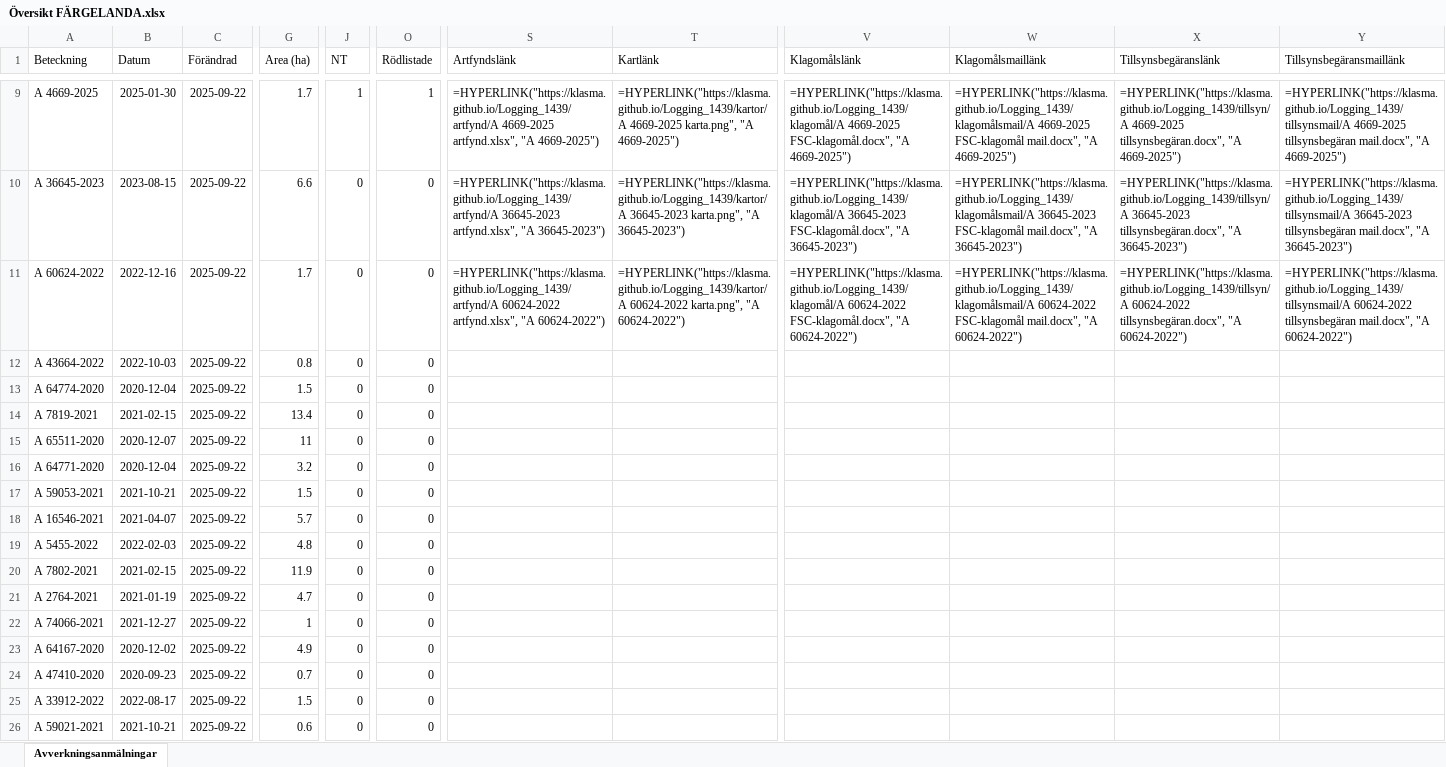
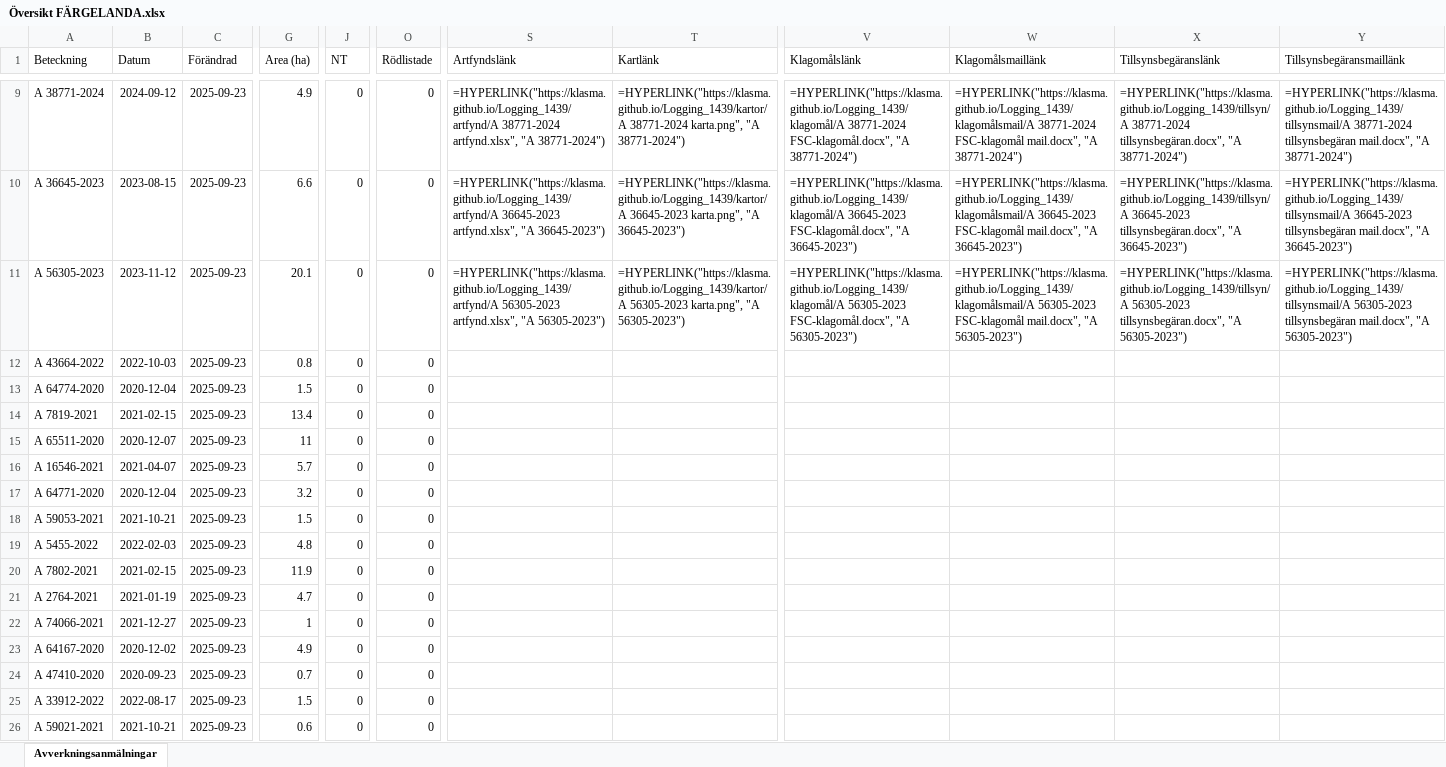
Before and after one commit to klasma/Logging_1439, an Excel workbook: Översikt FÄRGELANDA.xlsx, sheet Avverkningsanmälningar, drawn as a sheet; only a part is shown, gaps mark what is left out; values as stored, in another font and other column widths than the file's, no borders; formulas without a stored value are shown as written; the diff covers the shown part only; the diff names each change by its address in the sheet, - before the commit and + after, or states it on an @@ line.

```diff
--- a/Översikt FÄRGELANDA.xlsx (sheet Avverkningsanmälningar)
+++ b/Översikt FÄRGELANDA.xlsx (sheet Avverkningsanmälningar)
-A9 (Beteckning): A 4669-2025
+A9 (Beteckning): A 38771-2024
-B9 (Datum): 2025-01-30
+B9 (Datum): 2024-09-12
-C9:C26 (Förändrad): 2025-09-22
+C9:C26 (Förändrad): 2025-09-23
-G9 (Area (ha)): 1.7
+G9 (Area (ha)): 4.9
-J9 (NT): 1
+J9 (NT): 0
-O9 (Rödlistade): 1
+O9 (Rödlistade): 0
-S9 (Artfyndslänk): =HYPERLINK("https://klasma.github.io/Logging_1439/artfynd/A 4669-2025 artfynd.xlsx", "A 4669-2025")
+S9 (Artfyndslänk): =HYPERLINK("https://klasma.github.io/Logging_1439/artfynd/A 38771-2024 artfynd.xlsx", "A 38771-2024")
-T9 (Kartlänk): =HYPERLINK("https://klasma.github.io/Logging_1439/kartor/A 4669-2025 karta.png", "A 4669-2025")
+T9 (Kartlänk): =HYPERLINK("https://klasma.github.io/Logging_1439/kartor/A 38771-2024 karta.png", "A 38771-2024")
-V9 (Klagomålslänk): =HYPERLINK("https://klasma.github.io/Logging_1439/klagomål/A 4669-2025 FSC-klagomål.docx", "A 4669-2025")
+V9 (Klagomålslänk): =HYPERLINK("https://klasma.github.io/Logging_1439/klagomål/A 38771-2024 FSC-klagomål.docx", "A 38771-2024")
-W9 (Klagomålsmaillänk): =HYPERLINK("https://klasma.github.io/Logging_1439/klagomålsmail/A 4669-2025 FSC-klagomål mail.docx", "A 4669-2025")
+W9 (Klagomålsmaillänk): =HYPERLINK("https://klasma.github.io/Logging_1439/klagomålsmail/A 38771-2024 FSC-klagomål mail.docx", "A 38771-2024")
-X9 (Tillsynsbegäranslänk): =HYPERLINK("https://klasma.github.io/Logging_1439/tillsyn/A 4669-2025 tillsynsbegäran.docx", "A 4669-2025")
+X9 (Tillsynsbegäranslänk): =HYPERLINK("https://klasma.github.io/Logging_1439/tillsyn/A 38771-2024 tillsynsbegäran.docx", "A 38771-2024")
-Y9 (Tillsynsbegäransmaillänk): =HYPERLINK("https://klasma.github.io/Logging_1439/tillsynsmail/A 4669-2025 tillsynsbegäran mail.docx", "A 4669-2025")
+Y9 (Tillsynsbegäransmaillänk): =HYPERLINK("https://klasma.github.io/Logging_1439/tillsynsmail/A 38771-2024 tillsynsbegäran mail.docx", "A 38771-2024")
-A11 (Beteckning): A 60624-2022
+A11 (Beteckning): A 56305-2023
-B11 (Datum): 2022-12-16
+B11 (Datum): 2023-11-12
-G11 (Area (ha)): 1.7
+G11 (Area (ha)): 20.1
-S11 (Artfyndslänk): =HYPERLINK("https://klasma.github.io/Logging_1439/artfynd/A 60624-2022 artfynd.xlsx", "A 60624-2022")
+S11 (Artfyndslänk): =HYPERLINK("https://klasma.github.io/Logging_1439/artfynd/A 56305-2023 artfynd.xlsx", "A 56305-2023")
-T11 (Kartlänk): =HYPERLINK("https://klasma.github.io/Logging_1439/kartor/A 60624-2022 karta.png", "A 60624-2022")
+T11 (Kartlänk): =HYPERLINK("https://klasma.github.io/Logging_1439/kartor/A 56305-2023 karta.png", "A 56305-2023")
-V11 (Klagomålslänk): =HYPERLINK("https://klasma.github.io/Logging_1439/klagomål/A 60624-2022 FSC-klagomål.docx", "A 60624-2022")
+V11 (Klagomålslänk): =HYPERLINK("https://klasma.github.io/Logging_1439/klagomål/A 56305-2023 FSC-klagomål.docx", "A 56305-2023")
-W11 (Klagomålsmaillänk): =HYPERLINK("https://klasma.github.io/Logging_1439/klagomålsmail/A 60624-2022 FSC-klagomål mail.docx", "A 60624-2022")
+W11 (Klagomålsmaillänk): =HYPERLINK("https://klasma.github.io/Logging_1439/klagomålsmail/A 56305-2023 FSC-klagomål mail.docx", "A 56305-2023")
-X11 (Tillsynsbegäranslänk): =HYPERLINK("https://klasma.github.io/Logging_1439/tillsyn/A 60624-2022 tillsynsbegäran.docx", "A 60624-2022")
+X11 (Tillsynsbegäranslänk): =HYPERLINK("https://klasma.github.io/Logging_1439/tillsyn/A 56305-2023 tillsynsbegäran.docx", "A 56305-2023")
-Y11 (Tillsynsbegäransmaillänk): =HYPERLINK("https://klasma.github.io/Logging_1439/tillsynsmail/A 60624-2022 tillsynsbegäran mail.docx", "A 60624-2022")
+Y11 (Tillsynsbegäransmaillänk): =HYPERLINK("https://klasma.github.io/Logging_1439/tillsynsmail/A 56305-2023 tillsynsbegäran mail.docx", "A 56305-2023")
-A16 (Beteckning): A 64771-2020
+A16 (Beteckning): A 16546-2021
-B16 (Datum): 2020-12-04
+B16 (Datum): 2021-04-07
-G16 (Area (ha)): 3.2
+G16 (Area (ha)): 5.7
-A17 (Beteckning): A 59053-2021
+A17 (Beteckning): A 64771-2020
-B17 (Datum): 2021-10-21
+B17 (Datum): 2020-12-04
-G17 (Area (ha)): 1.5
+G17 (Area (ha)): 3.2
-A18 (Beteckning): A 16546-2021
+A18 (Beteckning): A 59053-2021
-B18 (Datum): 2021-04-07
+B18 (Datum): 2021-10-21
-G18 (Area (ha)): 5.7
+G18 (Area (ha)): 1.5
```
Also changed, not shown: 1334 edited cells elsewhere in this sheet, artfynd/A 1171-2023 artfynd.xlsx, artfynd/A 33191-2022 artfynd.xlsx, 52 other files.
